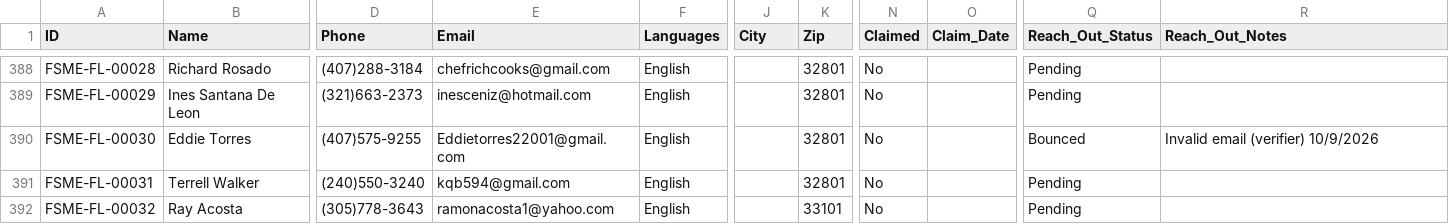
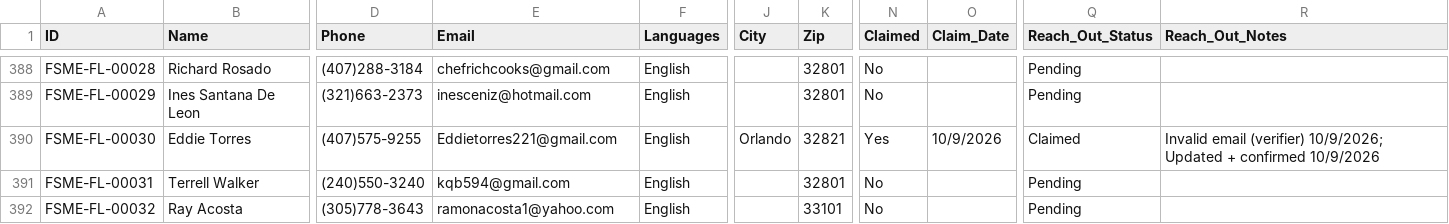
Before and after one commit to novernmanagement-coder/FSME-Tools, a CSV file: FoodSafetyMadeEasy/FSME Proctor Directory.csv, drawn as a sheet; only a part is shown, gaps mark what is left out; the diff names each change by its address in the sheet, - before the commit and + after, or states it on an @@ line.

Commit message:
Listing updated: Eddie Torres

```diff
--- a/FoodSafetyMadeEasy/FSME Proctor Directory.csv
+++ b/FoodSafetyMadeEasy/FSME Proctor Directory.csv
-E390 (Email): Eddietorres22001@gmail.com
+E390 (Email): Eddietorres221@gmail.com
-J390 (City): (empty)
+J390 (City): Orlando
-K390 (Zip): 32801
+K390 (Zip): 32821
-N390 (Claimed): No
+N390 (Claimed): Yes
-O390 (Claim_Date): (empty)
+O390 (Claim_Date): 10/9/2026
-Q390 (Reach_Out_Status): Bounced
+Q390 (Reach_Out_Status): Claimed
-R390 (Reach_Out_Notes): …email (verifier) 10/9/2026
+R390 (Reach_Out_Notes): …email (verifier) 10/9/2026; Updated + confirmed 10/9/2026
```
